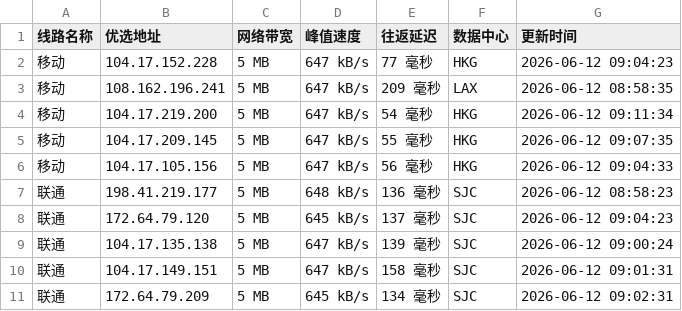
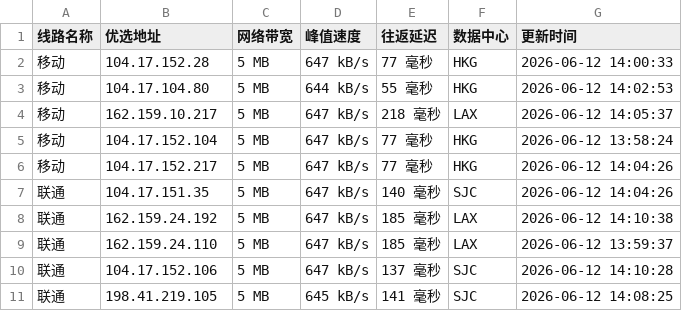
Before and after one commit to 748171997rui-afk/cfipyx, a CSV file: cfip.csv, drawn as a sheet; only a part is shown; the diff covers the shown part only.

```diff
--- a/cfip.csv
+++ b/cfip.csv
@@ -1,11 +1,11 @@
 线路名称,优选地址,网络带宽,峰值速度,往返延迟,数据中心,更新时间
-移动,104.17.152.228,5 MB,647 kB/s,77 毫秒,HKG,2026-06-12 09:04:23
-移动,108.162.196.241,5 MB,647 kB/s,209 毫秒,LAX,2026-06-12 08:58:35
-移动,104.17.219.200,5 MB,647 kB/s,54 毫秒,HKG,2026-06-12 09:11:34
-移动,104.17.209.145,5 MB,647 kB/s,55 毫秒,HKG,2026-06-12 09:07:35
-移动,104.17.105.156,5 MB,647 kB/s,56 毫秒,HKG,2026-06-12 09:04:33
-联通,198.41.219.177,5 MB,648 kB/s,136 毫秒,SJC,2026-06-12 08:58:23
-联通,172.64.79.120,5 MB,645 kB/s,137 毫秒,SJC,2026-06-12 09:04:23
-联通,104.17.135.138,5 MB,647 kB/s,139 毫秒,SJC,2026-06-12 09:00:24
-联通,104.17.149.151,5 MB,647 kB/s,158 毫秒,SJC,2026-06-12 09:01:31
-联通,172.64.79.209,5 MB,645 kB/s,134 毫秒,SJC,2026-06-12 09:02:31
+移动,104.17.152.28,5 MB,647 kB/s,77 毫秒,HKG,2026-06-12 14:00:33
+移动,104.17.104.80,5 MB,644 kB/s,55 毫秒,HKG,2026-06-12 14:02:53
+移动,162.159.10.217,5 MB,647 kB/s,218 毫秒,LAX,2026-06-12 14:05:37
+移动,104.17.152.104,5 MB,647 kB/s,77 毫秒,HKG,2026-06-12 13:58:24
+移动,104.17.152.217,5 MB,647 kB/s,77 毫秒,HKG,2026-06-12 14:04:26
+联通,104.17.151.35,5 MB,647 kB/s,140 毫秒,SJC,2026-06-12 14:04:26
+联通,162.159.24.192,5 MB,647 kB/s,185 毫秒,LAX,2026-06-12 14:10:38
+联通,162.159.24.110,5 MB,647 kB/s,185 毫秒,LAX,2026-06-12 13:59:37
+联通,104.17.152.106,5 MB,647 kB/s,137 毫秒,SJC,2026-06-12 14:10:28
+联通,198.41.219.105,5 MB,645 kB/s,141 毫秒,SJC,2026-06-12 14:08:25
```
Also changed, not shown: 14 edited cells elsewhere in this file, 1 other file.
